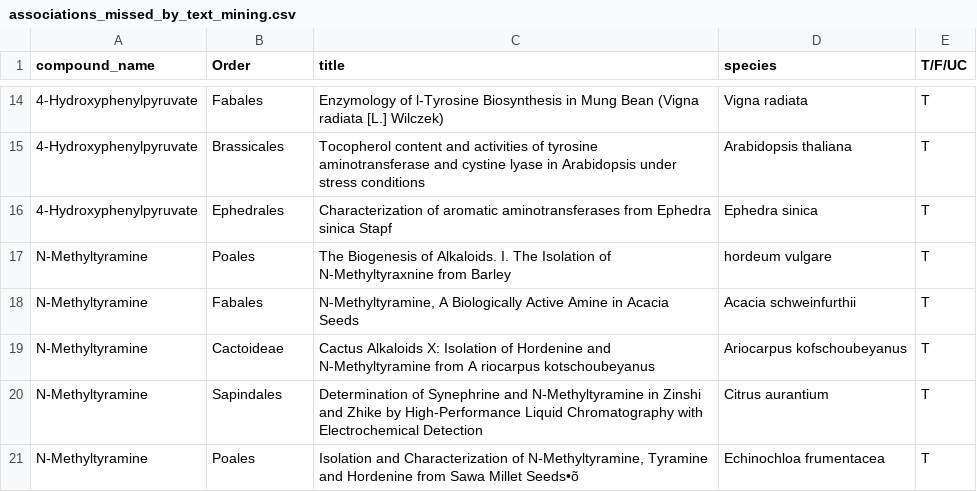
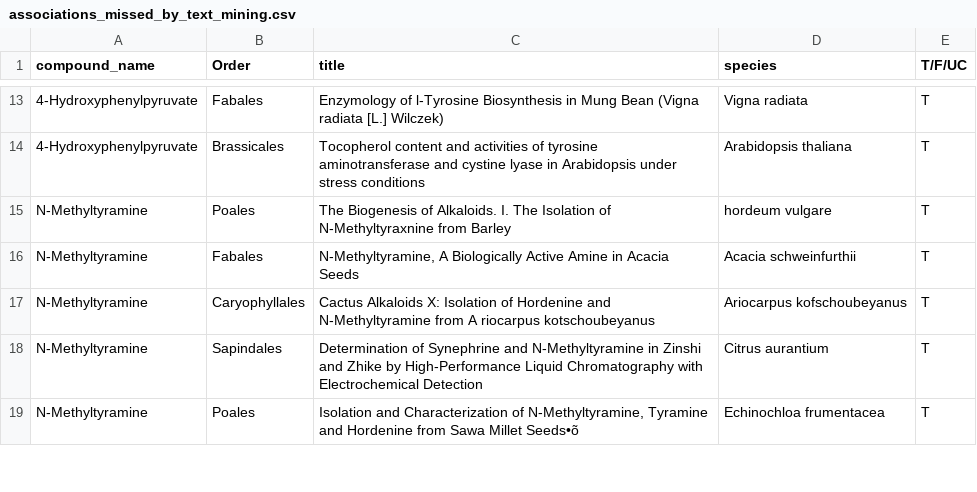
Before and after one commit to thebustalab/phylochemical_mapping, a CSV file: associations_missed_by_text_mining.csv, drawn as a sheet; only a part is shown, gaps mark what is left out; the diff covers the shown part only.

Commit message:
Update associations_missed_by_text_mining.csv

```diff
--- a/associations_missed_by_text_mining.csv
+++ b/associations_missed_by_text_mining.csv
@@ -16 +14,0 @@
-"4-Hydroxyphenylpyruvate","Ephedrales","Characterization of aromatic aminotransferases from Ephedra sinica Stapf","Ephedra sinica","T"
@@ -19 +17 @@
-"N-Methyltyramine","Cactoideae","Cactus Alkaloids X: Isolation of Hordenine and N-Methyltyramine from A riocarpus kotschoubeyanus","Ariocarpus kofschoubeyanus","T"
+N-Methyltyramine,Caryophyllales,Cactus Alkaloids X: Isolation of Hordenine and N-Methyltyramine from A riocarpus kotschoubeyanus,Ariocarpus kofschoubeyanus,T
```
Also changed, not shown: 3 removed rows and 10 edited cells elsewhere in this file.
